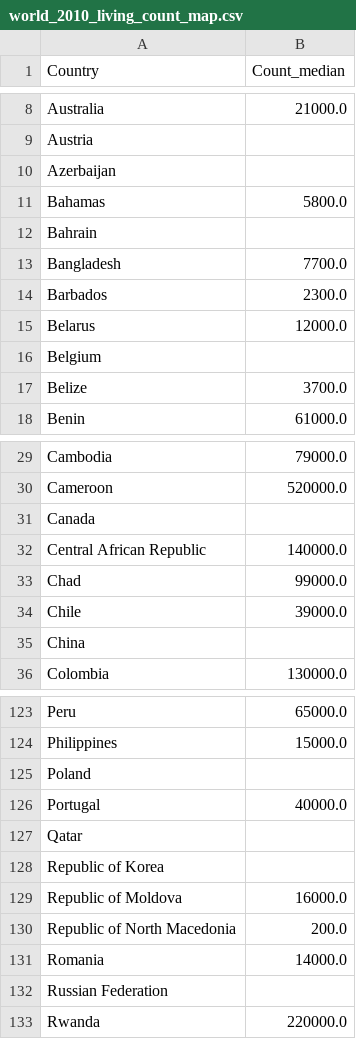
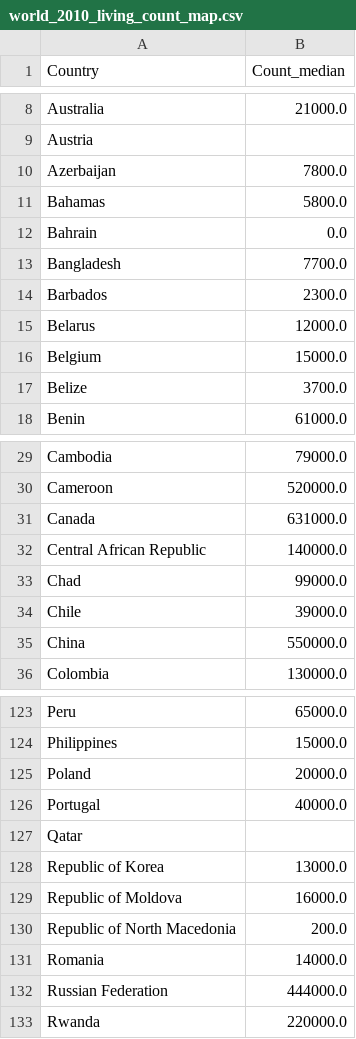
Before and after one commit to CodeMasterRU/Cida_Evolution, a CSV file: kaggle/world/2010/world_2010_living_count_map.csv, drawn as a sheet; only a part is shown, gaps mark what is left out; the diff covers the shown part only.

```diff
--- a/kaggle/world/2010/world_2010_living_count_map.csv
+++ b/kaggle/world/2010/world_2010_living_count_map.csv
@@ -9,5 +9,5 @@ Australia,21000.0
 Austria,
-Azerbaijan,
+Azerbaijan,7800.0
 Bahamas,5800.0
-Bahrain,
+Bahrain,0.0
 Bangladesh,7700.0
@@ -15,3 +15,3 @@ Barbados,2300.0
 Belarus,12000.0
-Belgium,
+Belgium,15000.0
 Belize,3700.0
@@ -30,3 +30,3 @@ Cambodia,79000.0
 Cameroon,520000.0
-Canada,
+Canada,631000.0
 Central African Republic,140000.0
@@ -34,3 +34,3 @@ Chad,99000.0
 Chile,39000.0
-China,
+China,550000.0
 Colombia,130000.0
@@ -124,6 +124,6 @@ Peru,65000.0
 Philippines,15000.0
-Poland,
+Poland,20000.0
 Portugal,40000.0
 Qatar,
-Republic of Korea,
+Republic of Korea,13000.0
 Republic of Moldova,16000.0
@@ -131,3 +131,3 @@ Republic of North Macedonia,200.0
 Romania,14000.0
-Russian Federation,
+Russian Federation,444000.0
 Rwanda,220000.0
```
Also changed, not shown: 10 edited cells elsewhere in this file, kaggle/world/2000/world_2000_living_count_map.csv, kaggle/world/2018/world_2018_living_count_map.csv, 3 other files.
